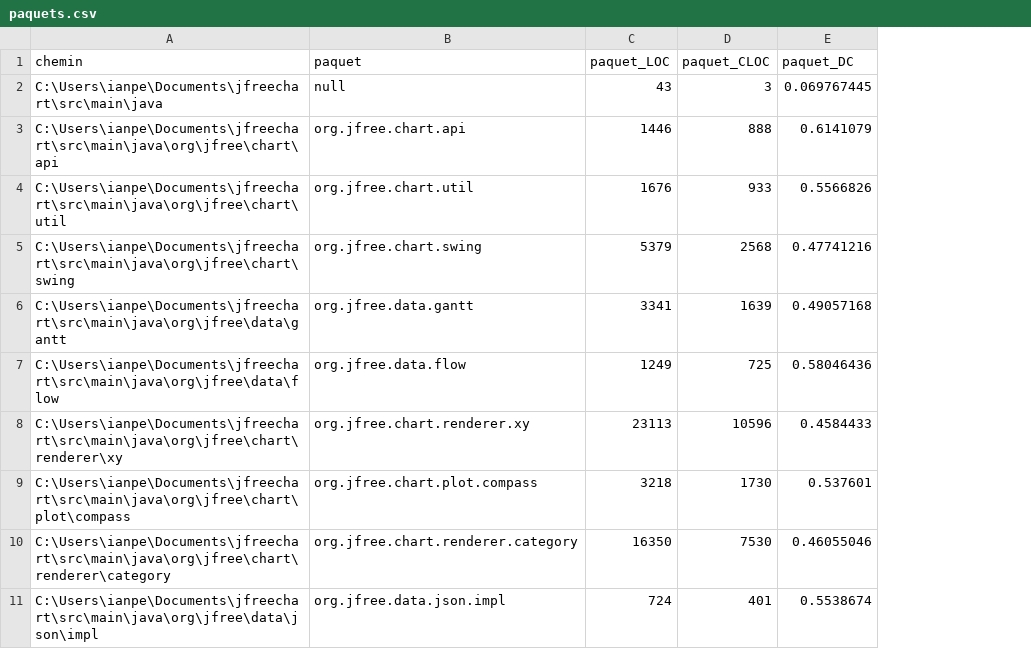
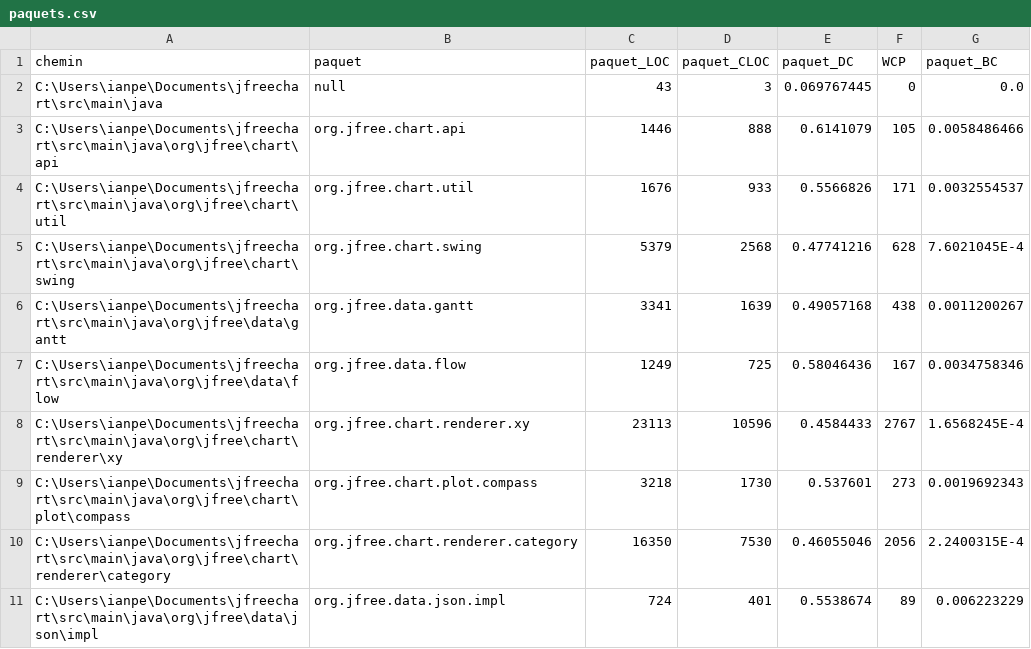
Before and after one commit to jeankhoury0/ift3913-JavaDoc-metric-check, a CSV file: paquets.csv, drawn as a sheet; only a part is shown; the diff names each change by its address in the sheet, - before the commit and + after, or states it on an @@ line.

Commit message:
WCP et paquet_BC completer, a verifier, fixed infinity bug

```diff
--- a/paquets.csv
+++ b/paquets.csv
+column F (WCP), rows 2-11: 0 | 105 | 171 | 628 | 438 | 167 | 2767 | 273 | 2056 | 89
+column G (paquet_BC), rows 2-11: 0.0 | 0.0058486466 | 0.0032554537 | 7.6021045E-4 | 0.0011200267 | 0.0034758346 | 1.6568245E-4 | 0.0019692343 | 2.2400315E-4 | 0.006223229
```
Also changed, not shown: classes.csv, 4 other files.
